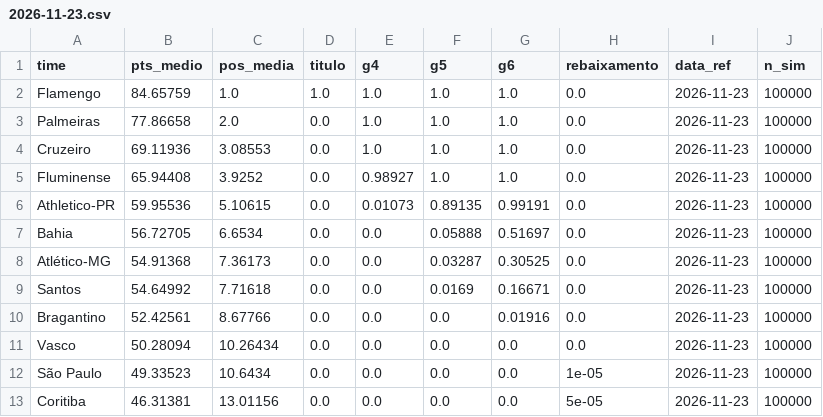
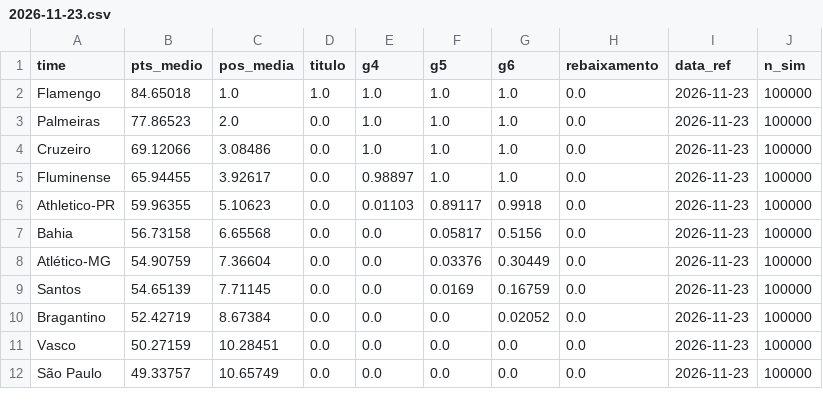
Before and after one commit to AndreiGitH/brasileirao-probabilidades, a CSV file: data/processed/simulacoes/2026-11-23.csv, drawn as a sheet; only a part is shown; the diff covers the shown part only.

```diff
--- a/data/processed/simulacoes/2026-11-23.csv
+++ b/data/processed/simulacoes/2026-11-23.csv
@@ -1,13 +1,12 @@
 time,pts_medio,pos_media,titulo,g4,g5,g6,rebaixamento,data_ref,n_sim
-Flamengo,84.65759,1.0,1.0,1.0,1.0,1.0,0.0,2026-11-23,100000
-Palmeiras,77.86658,2.0,0.0,1.0,1.0,1.0,0.0,2026-11-23,100000
-Cruzeiro,69.11936,3.08553,0.0,1.0,1.0,1.0,0.0,2026-11-23,100000
-Fluminense,65.94408,3.9252,0.0,0.98927,1.0,1.0,0.0,2026-11-23,100000
-Athletico-PR,59.95536,5.10615,0.0,0.01073,0.89135,0.99191,0.0,2026-11-23,100000
-Bahia,56.72705,6.6534,0.0,0.0,0.05888,0.51697,0.0,2026-11-23,100000
-Atlético-MG,54.91368,7.36173,0.0,0.0,0.03287,0.30525,0.0,2026-11-23,100000
-Santos,54.64992,7.71618,0.0,0.0,0.0169,0.16671,0.0,2026-11-23,100000
-Bragantino,52.42561,8.67766,0.0,0.0,0.0,0.01916,0.0,2026-11-23,100000
-Vasco,50.28094,10.26434,0.0,0.0,0.0,0.0,0.0,2026-11-23,100000
-São Paulo,49.33523,10.6434,0.0,0.0,0.0,0.0,1e-05,2026-11-23,100000
-Coritiba,46.31381,13.01156,0.0,0.0,0.0,0.0,5e-05,2026-11-23,100000
+Flamengo,84.65018,1.0,1.0,1.0,1.0,1.0,0.0,2026-11-23,100000
+Palmeiras,77.86523,2.0,0.0,1.0,1.0,1.0,0.0,2026-11-23,100000
+Cruzeiro,69.12066,3.08486,0.0,1.0,1.0,1.0,0.0,2026-11-23,100000
+Fluminense,65.94455,3.92617,0.0,0.98897,1.0,1.0,0.0,2026-11-23,100000
+Athletico-PR,59.96355,5.10623,0.0,0.01103,0.89117,0.9918,0.0,2026-11-23,100000
+Bahia,56.73158,6.65568,0.0,0.0,0.05817,0.5156,0.0,2026-11-23,100000
+Atlético-MG,54.90759,7.36604,0.0,0.0,0.03376,0.30449,0.0,2026-11-23,100000
+Santos,54.65139,7.71145,0.0,0.0,0.0169,0.16759,0.0,2026-11-23,100000
+Bragantino,52.42719,8.67384,0.0,0.0,0.0,0.02052,0.0,2026-11-23,100000
+Vasco,50.27159,10.28451,0.0,0.0,0.0,0.0,0.0,2026-11-23,100000
+São Paulo,49.33757,10.65749,0.0,0.0,0.0,0.0,0.0,2026-11-23,100000
```
Also changed, not shown: 1 added row and 21 edited cells elsewhere in this file, data/processed/jogos.csv, data/processed/simulacoes/2026-11-23_jogos.csv, 3 other files.
